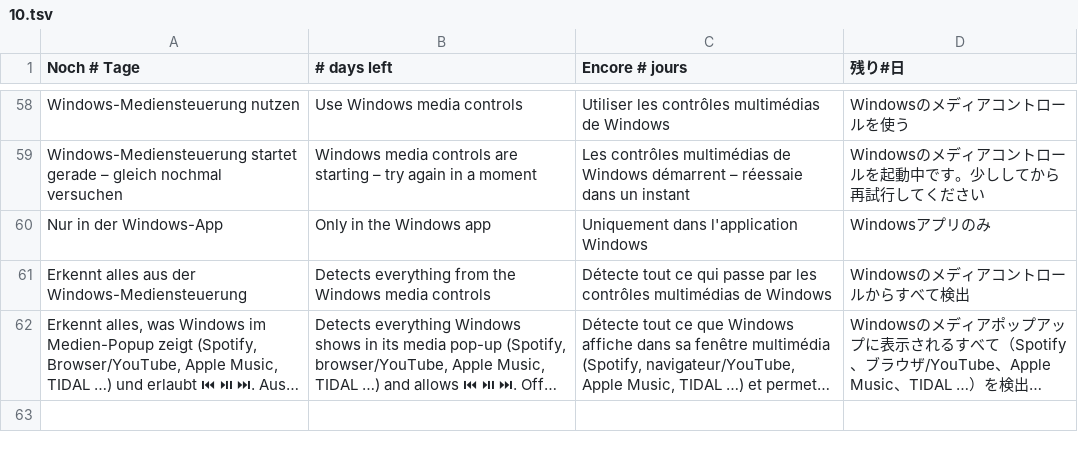
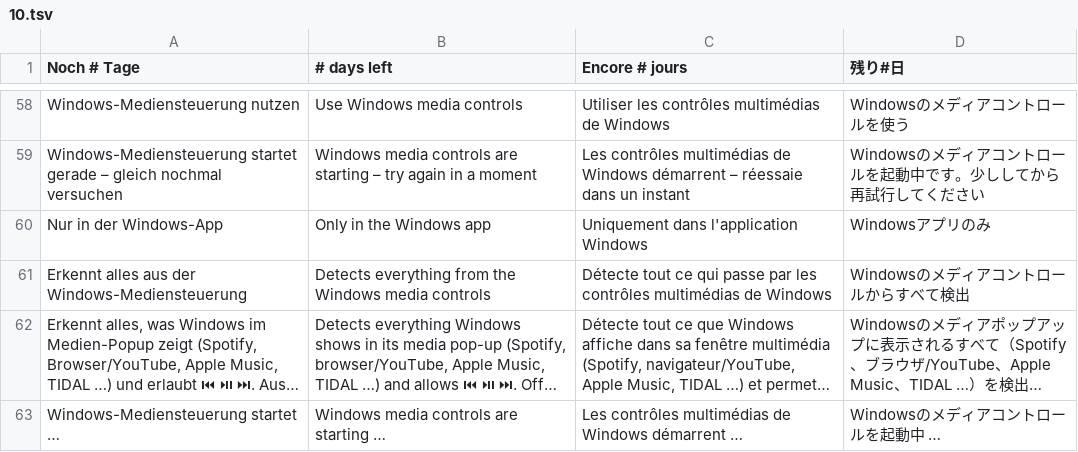
Before and after one commit to xxloonaxx/dashbord, a TSV file: apps/vrc-nexus/renderer/i18n/10.tsv, drawn as a sheet; only a part is shown, gaps mark what is left out; long unchanged cells end in …; the diff names each change by its address in the sheet, - before the commit and + after, or states it on an @@ line.

```diff
--- a/apps/vrc-nexus/renderer/i18n/10.tsv
+++ b/apps/vrc-nexus/renderer/i18n/10.tsv
+row 63: Windows-Mediensteuerung startet … | Windows media controls are starting … | Les contrôles multimédias de Windows démarrent … | Windowsのメディアコントロールを起動中 …
```
Also changed, not shown: 12 other files.
